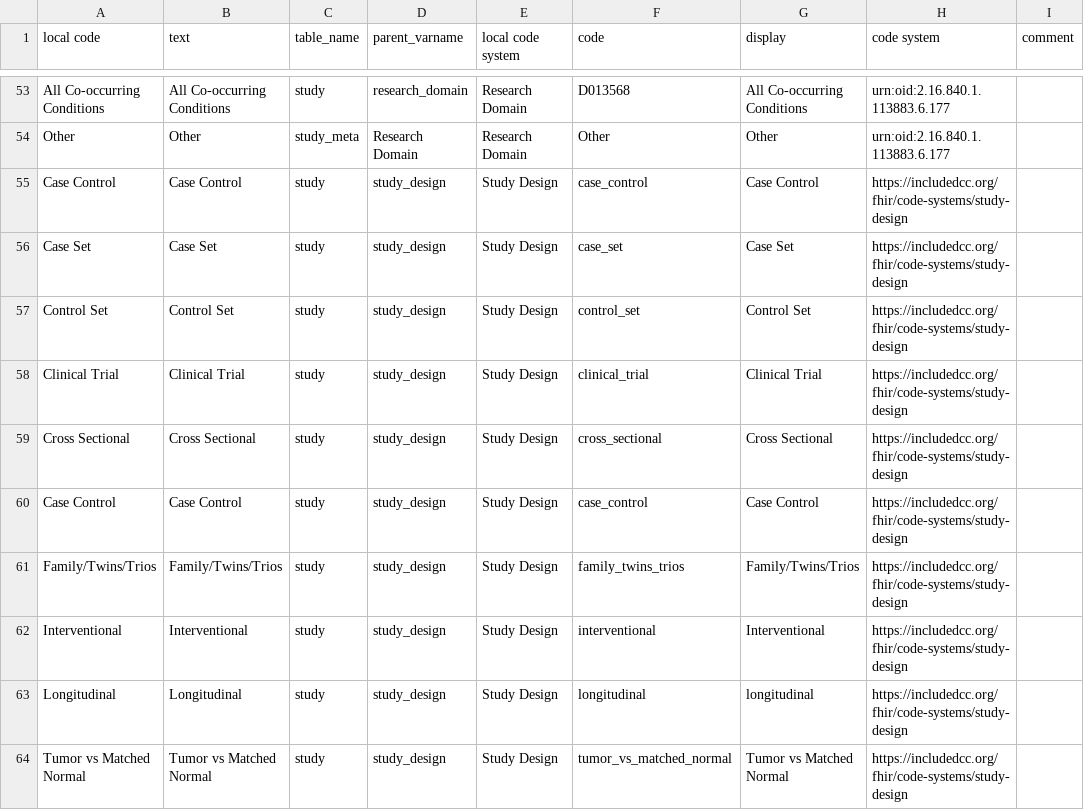
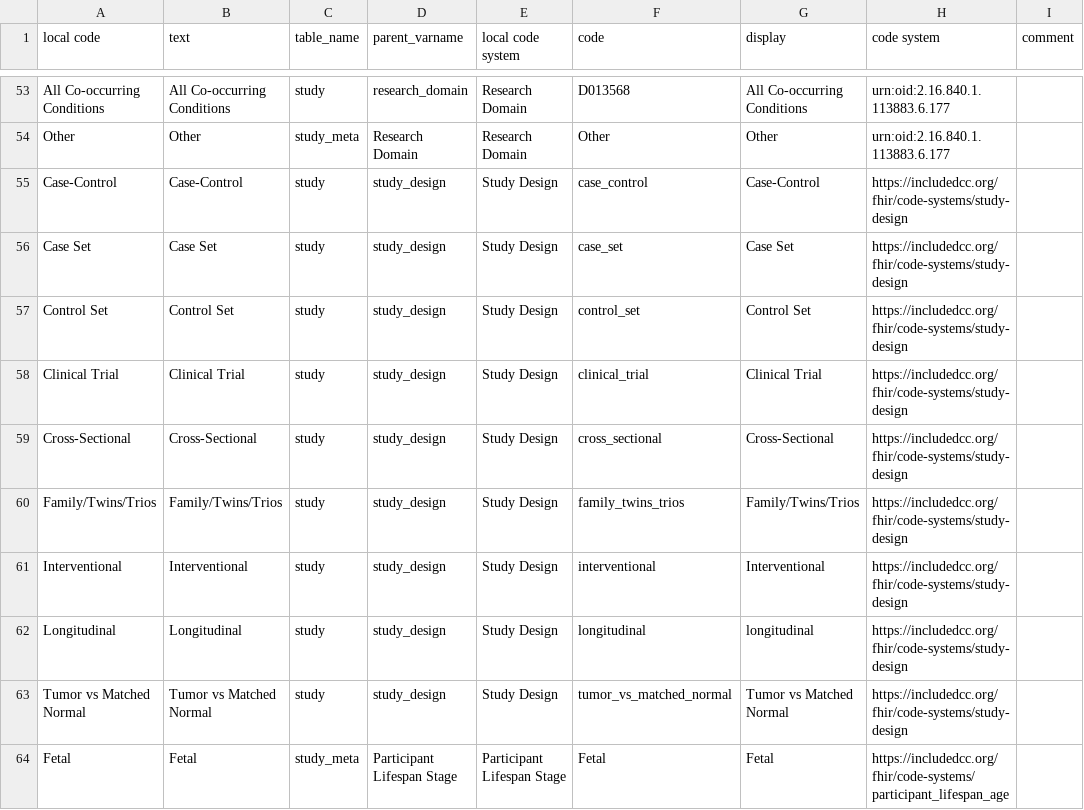
Before and after one commit to include-dcc/whistle-ingest-modular, a CSV file: harmony/study.csv, drawn as a sheet; only a part is shown, gaps mark what is left out; the shorter side is filled out with more unchanged rows.

Commit message:
:wrench: study design system update

```diff
--- a/harmony/study.csv
+++ b/harmony/study.csv
@@ -54,3 +54,3 @@ All Co-occurring Conditions,All Co-occurring Conditions,study,research_domain,Re
 Other,Other,study_meta,Research Domain,Research Domain,Other,Other,urn:oid:2.16.840.1.113883.6.177,
-Case Control,Case Control,study,study_design,Study Design,case_control,Case Control,https://includedcc.org/fhir/code-systems/study-design,
+Case-Control,Case-Control,study,study_design,Study Design,case_control,Case-Control,https://includedcc.org/fhir/code-systems/study-design,
 Case Set,Case Set,study,study_design,Study Design,case_set,Case Set,https://includedcc.org/fhir/code-systems/study-design,
@@ -58,4 +58,3 @@ Control Set,Control Set,study,study_design,Study Design,control_set,Control Set,
 Clinical Trial,Clinical Trial,study,study_design,Study Design,clinical_trial,Clinical Trial,https://includedcc.org/fhir/code-systems/study-design,
-Cross Sectional,Cross Sectional,study,study_design,Study Design,cross_sectional,Cross Sectional,https://includedcc.org/fhir/code-systems/study-design,
-Case Control,Case Control,study,study_design,Study Design,case_control,Case Control,https://includedcc.org/fhir/code-systems/study-design,
+Cross-Sectional,Cross-Sectional,study,study_design,Study Design,cross_sectional,Cross-Sectional,https://includedcc.org/fhir/code-systems/study-design,
 Family/Twins/Trios,Family/Twins/Trios,study,study_design,Study Design,family_twins_trios,Family/Twins/Trios,https://includedcc.org/fhir/code-systems/study-design,
```
Also changed, not shown: 2 other files.
